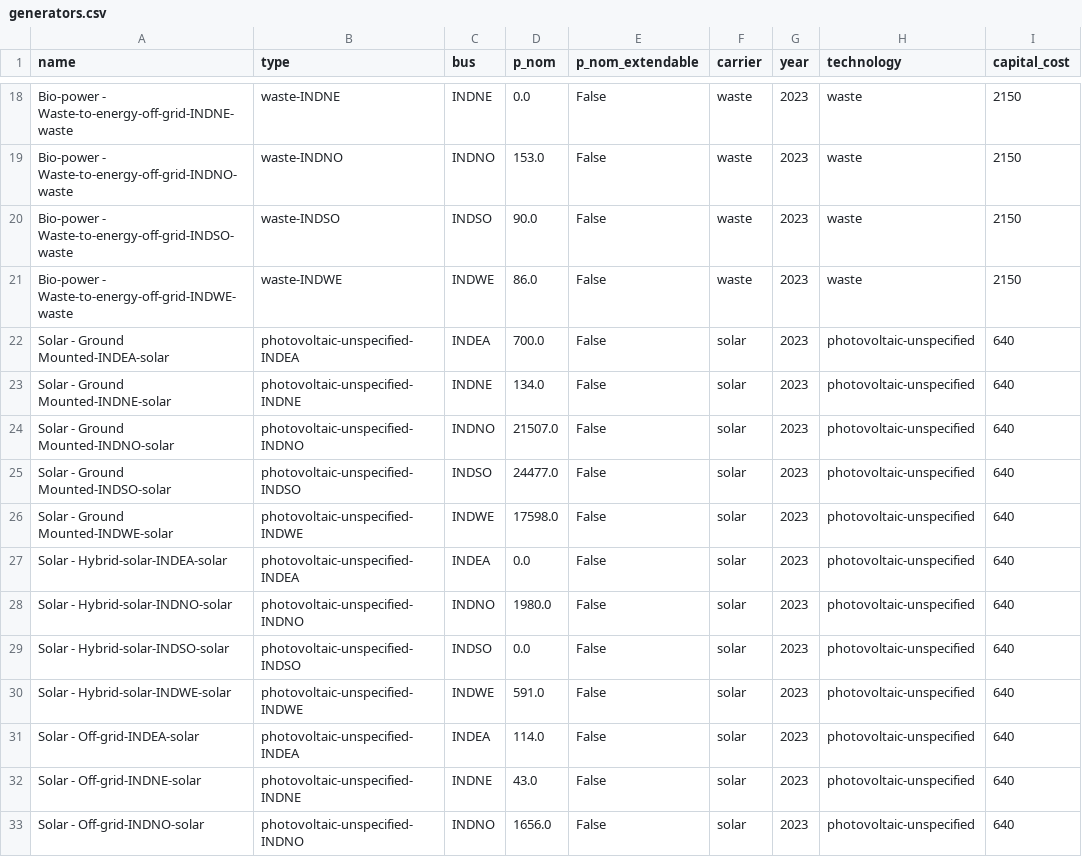
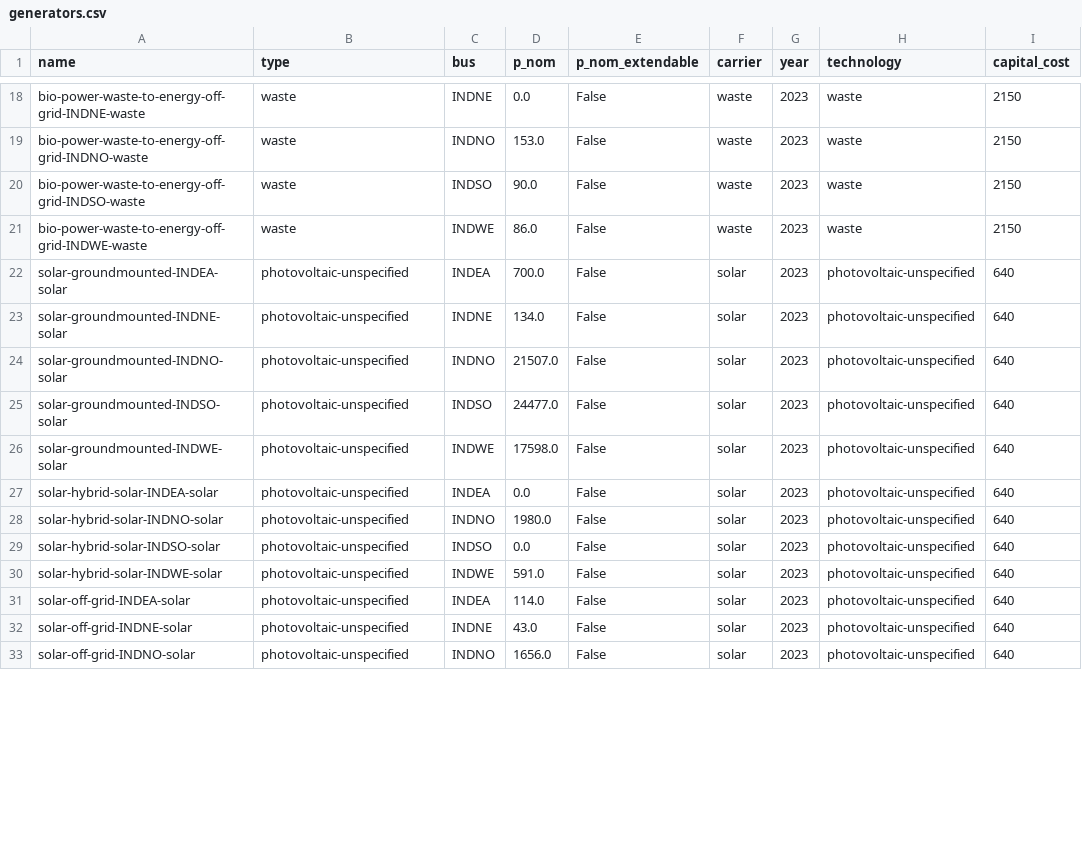
Before and after one commit to transition-zero/tza-pypsa, a CSV file: stock_models/India/generators.csv, drawn as a sheet; only a part is shown, gaps mark what is left out; the diff covers the shown part only; the diff names each change by its address in the sheet, - before the commit and + after, or states it on an @@ line.

Commit message:
removed location information from technology type

```diff
--- a/stock_models/India/generators.csv
+++ b/stock_models/India/generators.csv
-A18 (name): Bio-power - Waste-to-energy-off-grid-INDNE-waste
+A18 (name): bio-power-waste-to-energy-off-grid-INDNE-waste
-B18 (type): waste-INDNE
+B18 (type): waste
-A19 (name): Bio-power - Waste-to-energy-off-grid-INDNO-waste
+A19 (name): bio-power-waste-to-energy-off-grid-INDNO-waste
-B19 (type): waste-INDNO
+B19 (type): waste
-A20 (name): Bio-power - Waste-to-energy-off-grid-INDSO-waste
+A20 (name): bio-power-waste-to-energy-off-grid-INDSO-waste
-B20 (type): waste-INDSO
+B20 (type): waste
-A21 (name): Bio-power - Waste-to-energy-off-grid-INDWE-waste
+A21 (name): bio-power-waste-to-energy-off-grid-INDWE-waste
-B21 (type): waste-INDWE
+B21 (type): waste
-A22 (name): Solar - Ground Mounted-INDEA-solar
+A22 (name): solar-groundmounted-INDEA-solar
-B22 (type): photovoltaic-unspecified-INDEA
+B22 (type): photovoltaic-unspecified
-A23 (name): Solar - Ground Mounted-INDNE-solar
+A23 (name): solar-groundmounted-INDNE-solar
-B23 (type): photovoltaic-unspecified-INDNE
+B23 (type): photovoltaic-unspecified
-A24 (name): Solar - Ground Mounted-INDNO-solar
+A24 (name): solar-groundmounted-INDNO-solar
-B24 (type): photovoltaic-unspecified-INDNO
+B24 (type): photovoltaic-unspecified
-A25 (name): Solar - Ground Mounted-INDSO-solar
+A25 (name): solar-groundmounted-INDSO-solar
-B25 (type): photovoltaic-unspecified-INDSO
+B25 (type): photovoltaic-unspecified
-A26 (name): Solar - Ground Mounted-INDWE-solar
+A26 (name): solar-groundmounted-INDWE-solar
-B26 (type): photovoltaic-unspecified-INDWE
+B26 (type): photovoltaic-unspecified
-A27 (name): Solar - Hybrid-solar-INDEA-solar
+A27 (name): solar-hybrid-solar-INDEA-solar
-B27 (type): photovoltaic-unspecified-INDEA
+B27 (type): photovoltaic-unspecified
-A28 (name): Solar - Hybrid-solar-INDNO-solar
+A28 (name): solar-hybrid-solar-INDNO-solar
-B28 (type): photovoltaic-unspecified-INDNO
+B28 (type): photovoltaic-unspecified
-A29 (name): Solar - Hybrid-solar-INDSO-solar
+A29 (name): solar-hybrid-solar-INDSO-solar
-B29 (type): photovoltaic-unspecified-INDSO
+B29 (type): photovoltaic-unspecified
-A30 (name): Solar - Hybrid-solar-INDWE-solar
+A30 (name): solar-hybrid-solar-INDWE-solar
-B30 (type): photovoltaic-unspecified-INDWE
+B30 (type): photovoltaic-unspecified
-A31 (name): Solar - Off-grid-INDEA-solar
+A31 (name): solar-off-grid-INDEA-solar
-B31 (type): photovoltaic-unspecified-INDEA
+B31 (type): photovoltaic-unspecified
-A32 (name): Solar - Off-grid-INDNE-solar
+A32 (name): solar-off-grid-INDNE-solar
-B32 (type): photovoltaic-unspecified-INDNE
+B32 (type): photovoltaic-unspecified
-A33 (name): Solar - Off-grid-INDNO-solar
+A33 (name): solar-off-grid-INDNO-solar
-B33 (type): photovoltaic-unspecified-INDNO
+B33 (type): photovoltaic-unspecified
```
Also changed, not shown: 102 edited cells elsewhere in this file, stock_models/India/storage_units.csv, 2 other files.
